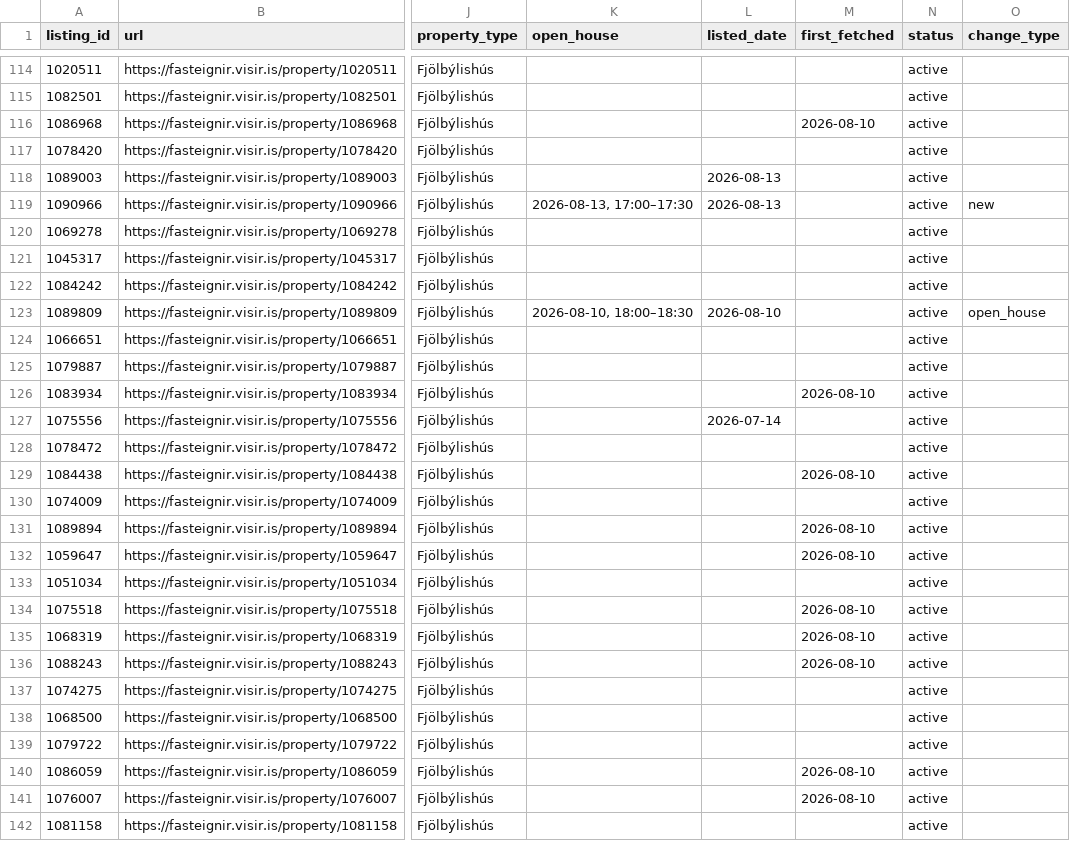
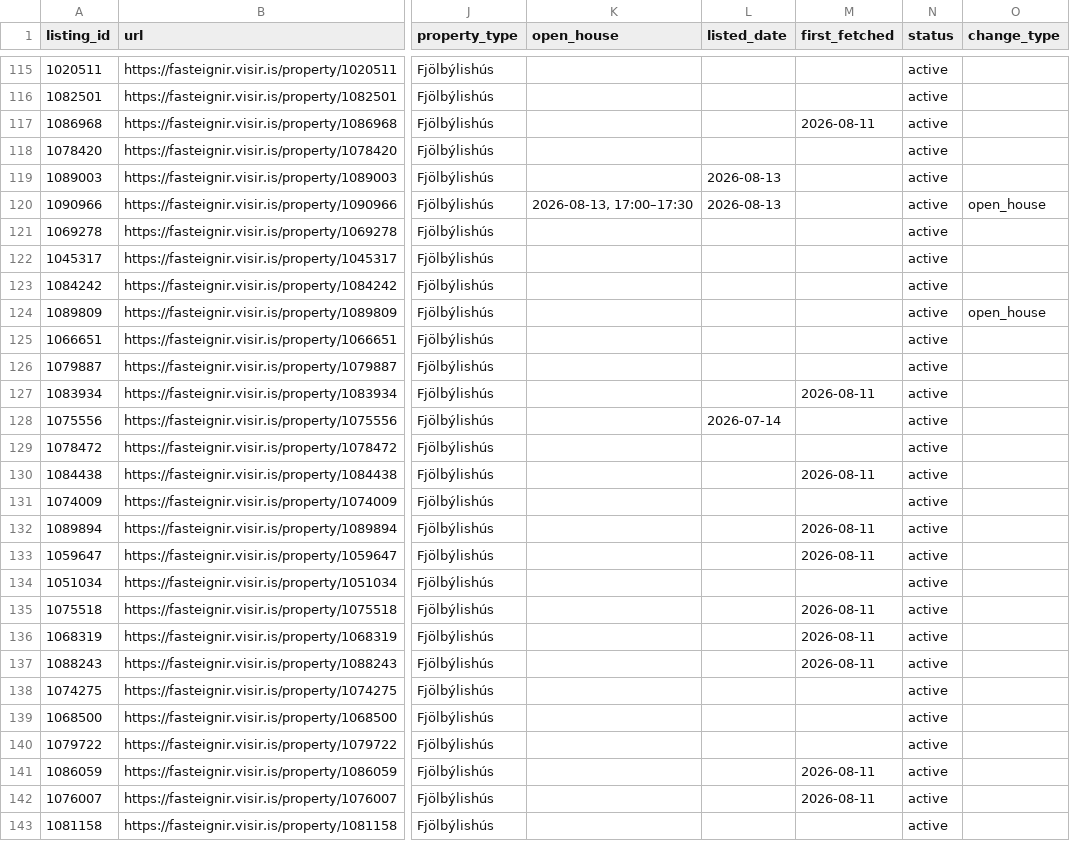
Before and after one commit to alruts/fasteignir-listing-monitor, a CSV file: data/listings.csv, drawn as a sheet; only a part is shown, gaps mark what is left out; addresses are those after the commit; the diff covers the shown part only; the diff names each change by its address in the sheet, - before the commit and + after, or states it on an @@ line.

Commit message:
Update house listings

```diff
--- a/data/listings.csv
+++ b/data/listings.csv
-M117 (first_fetched): 2026-08-10
+M117 (first_fetched): 2026-08-11
-O120 (change_type): new
+O120 (change_type): open_house
-K124 (open_house): 2026-08-10, 18:00–18:30
+K124 (open_house): (empty)
-L124 (listed_date): 2026-08-10
+L124 (listed_date): (empty)
-M127 (first_fetched): 2026-08-10
+M127 (first_fetched): 2026-08-11
-M130 (first_fetched): 2026-08-10
+M130 (first_fetched): 2026-08-11
-M132:M133 (first_fetched): 2026-08-10
+M132:M133 (first_fetched): 2026-08-11
-M135:M137 (first_fetched): 2026-08-10
+M135:M137 (first_fetched): 2026-08-11
-M141:M142 (first_fetched): 2026-08-10
+M141:M142 (first_fetched): 2026-08-11
```
Also changed, not shown: 3 added rows and 73 edited cells elsewhere in this file, 2 other files.
